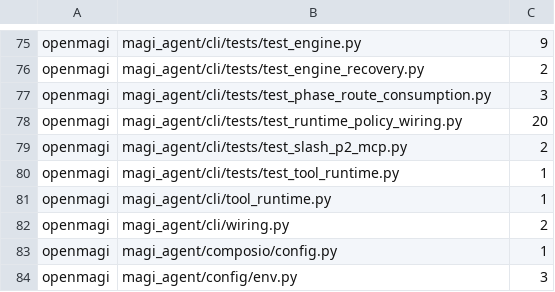
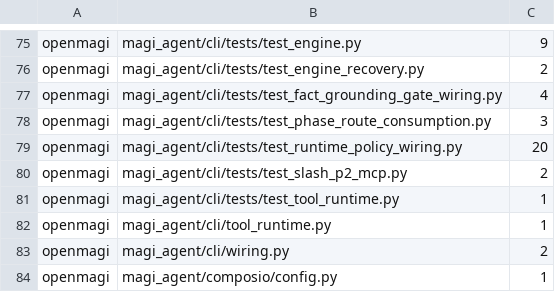
Before and after one commit to openmagi/magi-agent, a TSV file: scripts/naming_baseline.tsv, drawn as a sheet; only a part is shown, gaps mark what is left out; the shorter side is filled out with more unchanged rows; the diff names each change by its address in the sheet, - before the commit and + after, or states it on an @@ line.

Commit message:
feat(cli): block ungrounded research answers on the live evidence gate
Fold a fact-grounding satisfier into the engine pre-final gate behind strict
default-OFF MAGI_FACT_GROUNDING_VERIFICATION_ENABLED. When ON and the policy
carries the bare fact_grounding required-validator, the turn's final answer is
grounded against the collected evidence corpus: a grounded verdict (value
supported, or no specific value to ground) satisfies fact_grounding so the gate
passes; a guess (a specific numeric/identifier value with no corroborating
evidence) leaves it missing so the gate blocks. The satisfier can only REMOVE a
block, never add one, and only ever clears fact_grounding. Default OFF is
byte-identical to main.

```diff
--- a/scripts/naming_baseline.tsv
+++ b/scripts/naming_baseline.tsv
+row 77: openmagi | magi_agent/cli/tests/test_fact_grounding_gate_wiring.py | 4
```
Also changed, not shown: 3 other files.
